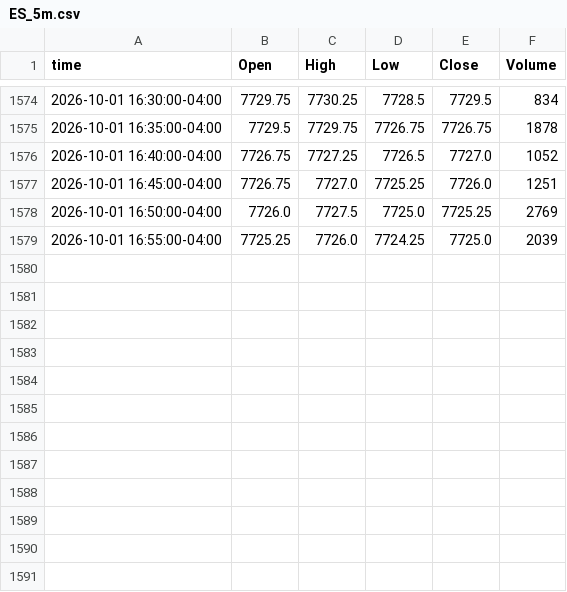
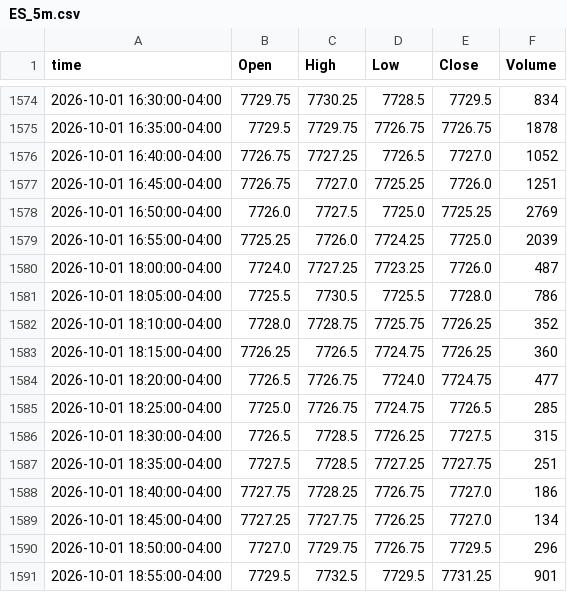
Before and after one commit to ductran1987/pharmd-bars, a CSV file: bars/ES_5m.csv, drawn as a sheet; only a part is shown, gaps mark what is left out.

```diff
--- a/bars/ES_5m.csv
+++ b/bars/ES_5m.csv
@@ -1579 +1579,13 @@ time,Open,High,Low,Close,Volume
 2026-10-01 16:55:00-04:00,7725.25,7726.0,7724.25,7725.0,2039
+2026-10-01 18:00:00-04:00,7724.0,7727.25,7723.25,7726.0,487
+2026-10-01 18:05:00-04:00,7725.5,7730.5,7725.5,7728.0,786
+2026-10-01 18:10:00-04:00,7728.0,7728.75,7725.75,7726.25,352
+2026-10-01 18:15:00-04:00,7726.25,7726.5,7724.75,7726.25,360
+2026-10-01 18:20:00-04:00,7726.5,7726.75,7724.0,7724.75,477
+2026-10-01 18:25:00-04:00,7725.0,7726.75,7724.75,7726.5,285
+2026-10-01 18:30:00-04:00,7726.5,7728.5,7726.25,7727.5,315
+2026-10-01 18:35:00-04:00,7727.5,7728.5,7727.25,7727.75,251
+2026-10-01 18:40:00-04:00,7727.75,7728.25,7726.75,7727.0,186
+2026-10-01 18:45:00-04:00,7727.25,7727.75,7726.25,7727.0,134
+2026-10-01 18:50:00-04:00,7727.0,7729.75,7726.75,7729.5,296
+2026-10-01 18:55:00-04:00,7729.5,7732.5,7729.5,7731.25,901
```
Also changed, not shown: bars/ES_1h.csv, bars/NQ_1h.csv, 1 other file.
